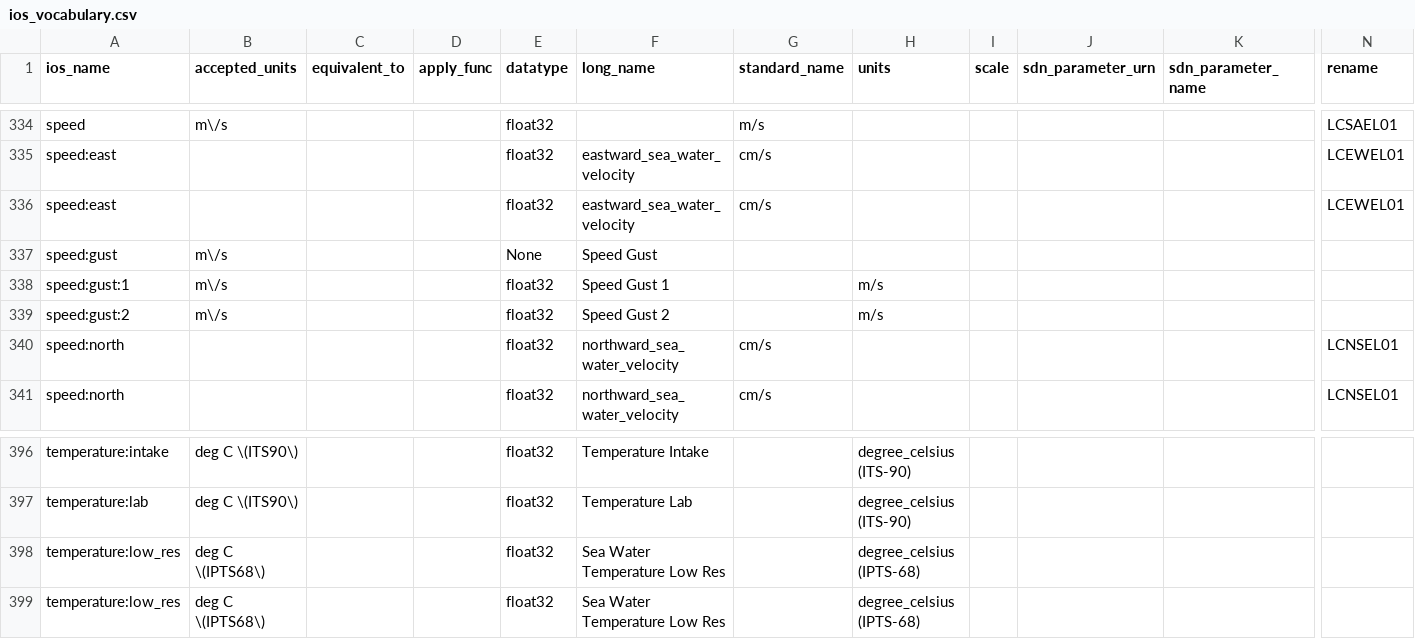
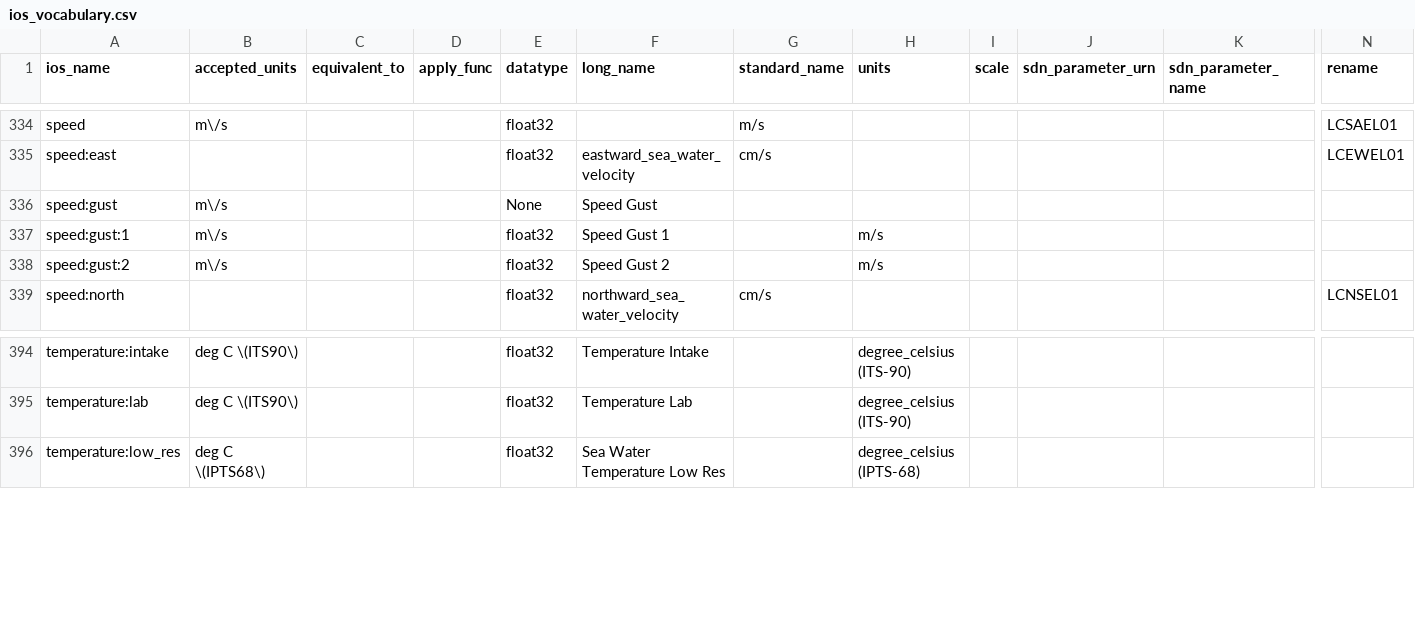
Before and after one commit to cioos-siooc/cioos-siooc_data_transform, a CSV file: cioos_data_transform/cioos_data_transform/utils/ios_vocabulary.csv, drawn as a sheet; only a part is shown, gaps mark what is left out; rows hold the shown columns only; the diff names each change by its address in the sheet, - before the commit and + after, or states it on an @@ line.

Commit message:
drop duplicated rows in vocab

```diff
--- a/cioos_data_transform/cioos_data_transform/utils/ios_vocabulary.csv
+++ b/cioos_data_transform/cioos_data_transform/utils/ios_vocabulary.csv
-row 336: speed:east |  |  |  | float32 | eastward_sea_water_velocity | cm/s |  |  |  |  | LCEWEL01
-row 340: speed:north |  |  |  | float32 | northward_sea_water_velocity | cm/s |  |  |  |  | LCNSEL01
-row 398: temperature:low_res | deg C \(IPTS68\) |  |  | float32 | Sea Water Temperature Low Res |  | degree_celsius (IPTS-68)
```
